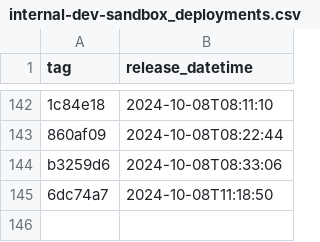
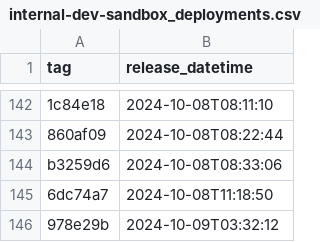
Before and after one commit to NHSDigital/prescriptionsforpatients, a CSV file: _data/internal-dev-sandbox_deployments.csv, drawn as a sheet; only a part is shown, gaps mark what is left out; the diff names each change by its address in the sheet, - before the commit and + after, or states it on an @@ line.

```diff
--- a/_data/internal-dev-sandbox_deployments.csv
+++ b/_data/internal-dev-sandbox_deployments.csv
+row 146: 978e29b | 2024-10-09T03:32:12
```
Also changed, not shown: 1 other file.
